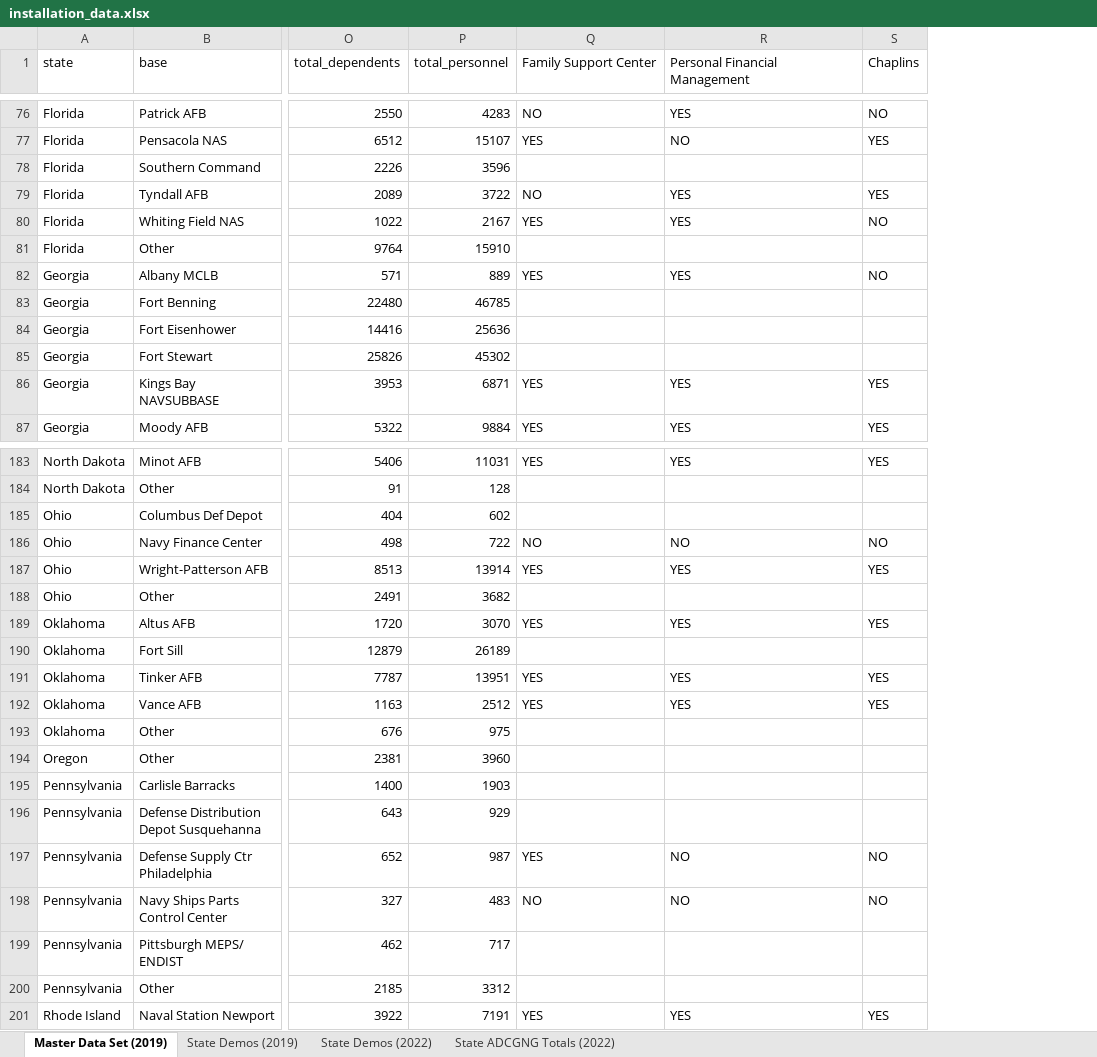
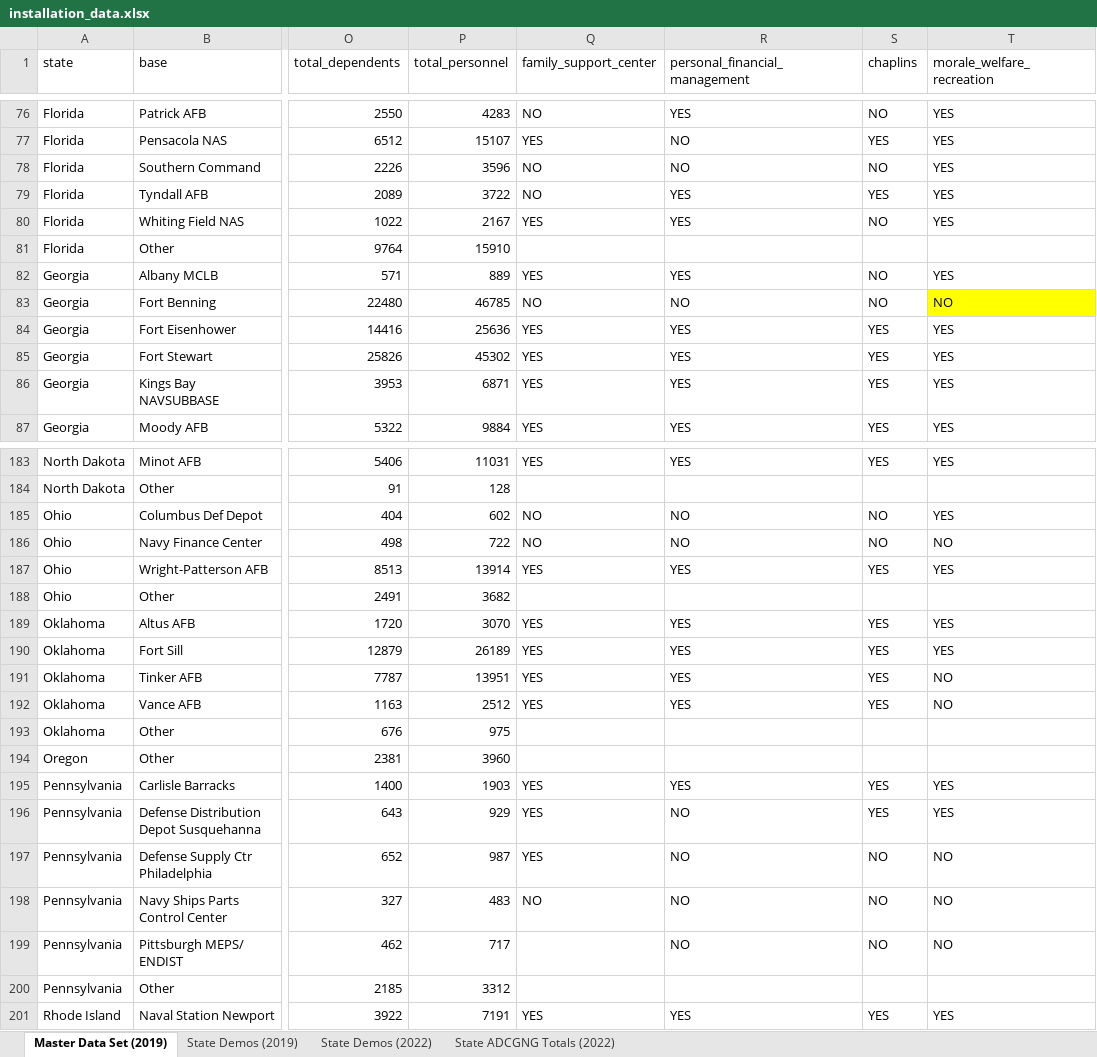
Before and after one commit to henhirsch/mpp_capstone, an Excel workbook: data/installation_data.xlsx, sheet Master Data Set (2019), drawn as a sheet; only a part is shown, gaps mark what is left out; values as stored, in another font and other column widths than the file's, no borders; charts and pictures not drawn; the diff covers the shown part only; the diff names each change by its address in the sheet, - before the commit and + after, or states it on an @@ line.

Commit message:
new installations data set

```diff
--- a/data/installation_data.xlsx (sheet Master Data Set (2019))
+++ b/data/installation_data.xlsx (sheet Master Data Set (2019))
+column T (morale_welfare_recreation), rows 76-87: YES | YES | YES | YES | YES |  | YES | NO | YES | YES | YES | YES; rows 183-201: YES |  | YES | NO | YES |  | YES | YES | NO | NO |  |  | YES | YES | NO | NO | NO |  | YES
-Q1: Family Support Center
+Q1: family_support_center
-R1: Personal Financial Management
+R1: personal_financial_management
-S1: Chaplins
+S1: chaplins
-Q78 (family_support_center): (empty)
+Q78 (family_support_center): NO
-R78 (personal_financial_management): (empty)
+R78 (personal_financial_management): NO
-S78 (chaplins): (empty)
+S78 (chaplins): NO
-Q83 (family_support_center): (empty)
+Q83 (family_support_center): NO
-R83 (personal_financial_management): (empty)
+R83 (personal_financial_management): NO
-S83 (chaplins): (empty)
+S83 (chaplins): NO
-Q84:Q85 (family_support_center): (empty)
+Q84:Q85 (family_support_center): YES
-R84:R85 (personal_financial_management): (empty)
+R84:R85 (personal_financial_management): YES
-S84:S85 (chaplins): (empty)
+S84:S85 (chaplins): YES
-Q185 (family_support_center): (empty)
+Q185 (family_support_center): NO
-R185 (personal_financial_management): (empty)
+R185 (personal_financial_management): NO
-S185 (chaplins): (empty)
+S185 (chaplins): NO
-Q190 (family_support_center): (empty)
+Q190 (family_support_center): YES
-R190 (personal_financial_management): (empty)
+R190 (personal_financial_management): YES
-S190 (chaplins): (empty)
+S190 (chaplins): YES
-Q195:Q196 (family_support_center): (empty)
+Q195:Q196 (family_support_center): YES
-R195 (personal_financial_management): (empty)
+R195 (personal_financial_management): YES
-S195:S196 (chaplins): (empty)
+S195:S196 (chaplins): YES
-R196 (personal_financial_management): (empty)
+R196 (personal_financial_management): NO
-R199 (personal_financial_management): (empty)
+R199 (personal_financial_management): NO
-S199 (chaplins): (empty)
+S199 (chaplins): NO
```
Also changed, not shown: 1 added row, 1 removed row and 144 edited cells elsewhere in this sheet, 3 other files.
